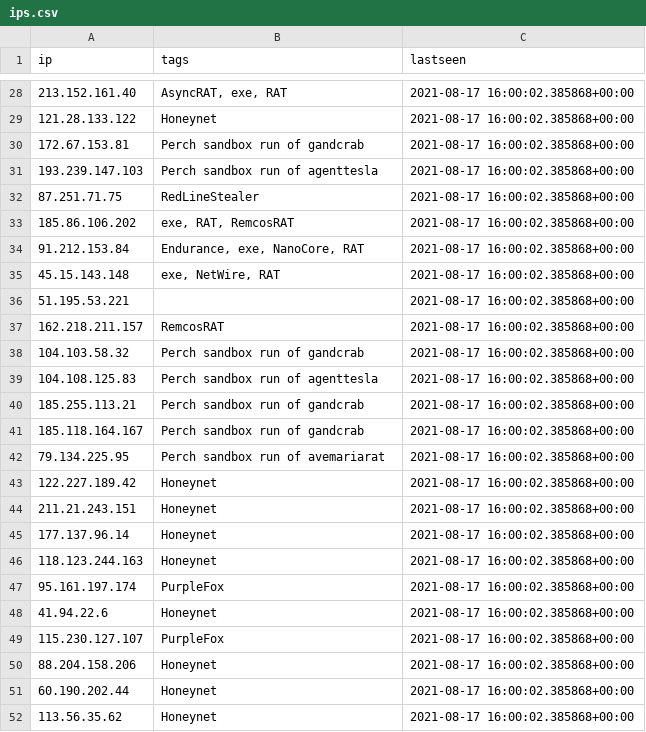
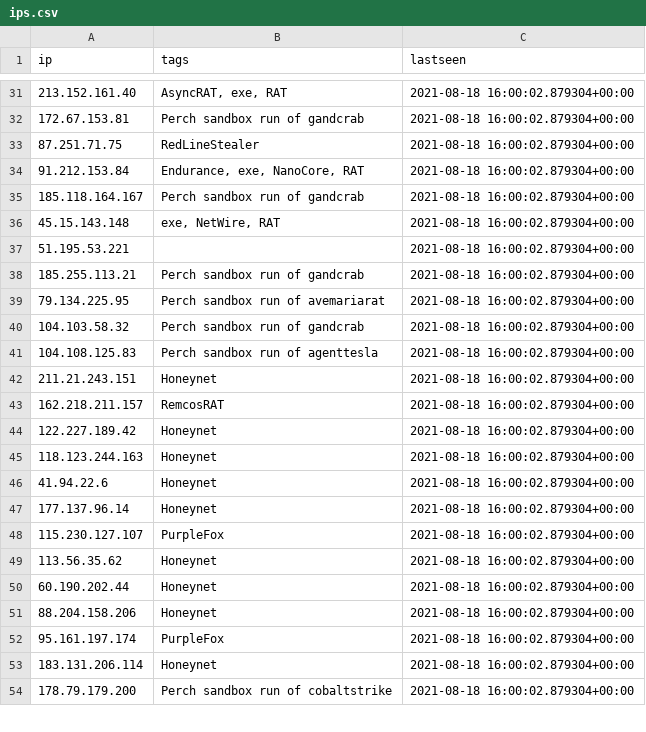
Before and after one commit to PerchSecurity/PerchLabs, a CSV file: ips.csv, drawn as a sheet; only a part is shown, gaps mark what is left out; the diff covers the shown part only.

```diff
--- a/ips.csv
+++ b/ips.csv
@@ -28,25 +31,24 @@
-"213.152.161.40","AsyncRAT, exe, RAT","2021-08-17 16:00:02.385868+00:00"
-"121.28.133.122","Honeynet","2021-08-17 16:00:02.385868+00:00"
-"172.67.153.81","Perch sandbox run of gandcrab","2021-08-17 16:00:02.385868+00:00"
-"193.239.147.103","Perch sandbox run of agenttesla","2021-08-17 16:00:02.385868+00:00"
-"87.251.71.75","RedLineStealer","2021-08-17 16:00:02.385868+00:00"
-"185.86.106.202","exe, RAT, RemcosRAT","2021-08-17 16:00:02.385868+00:00"
-"91.212.153.84","Endurance, exe, NanoCore, RAT","2021-08-17 16:00:02.385868+00:00"
-"45.15.143.148","exe, NetWire, RAT","2021-08-17 16:00:02.385868+00:00"
-"51.195.53.221","","2021-08-17 16:00:02.385868+00:00"
-"162.218.211.157","RemcosRAT","2021-08-17 16:00:02.385868+00:00"
-"104.103.58.32","Perch sandbox run of gandcrab","2021-08-17 16:00:02.385868+00:00"
-"104.108.125.83","Perch sandbox run of agenttesla","2021-08-17 16:00:02.385868+00:00"
-"185.255.113.21","Perch sandbox run of gandcrab","2021-08-17 16:00:02.385868+00:00"
-"185.118.164.167","Perch sandbox run of gandcrab","2021-08-17 16:00:02.385868+00:00"
-"79.134.225.95","Perch sandbox run of avemariarat","2021-08-17 16:00:02.385868+00:00"
-"122.227.189.42","Honeynet","2021-08-17 16:00:02.385868+00:00"
-"211.21.243.151","Honeynet","2021-08-17 16:00:02.385868+00:00"
-"177.137.96.14","Honeynet","2021-08-17 16:00:02.385868+00:00"
-"118.123.244.163","Honeynet","2021-08-17 16:00:02.385868+00:00"
-"95.161.197.174","PurpleFox","2021-08-17 16:00:02.385868+00:00"
-"41.94.22.6","Honeynet","2021-08-17 16:00:02.385868+00:00"
-"115.230.127.107","PurpleFox","2021-08-17 16:00:02.385868+00:00"
-"88.204.158.206","Honeynet","2021-08-17 16:00:02.385868+00:00"
-"60.190.202.44","Honeynet","2021-08-17 16:00:02.385868+00:00"
-"113.56.35.62","Honeynet","2021-08-17 16:00:02.385868+00:00"
+"213.152.161.40","AsyncRAT, exe, RAT","2021-08-18 16:00:02.879304+00:00"
+"172.67.153.81","Perch sandbox run of gandcrab","2021-08-18 16:00:02.879304+00:00"
+"87.251.71.75","RedLineStealer","2021-08-18 16:00:02.879304+00:00"
+"91.212.153.84","Endurance, exe, NanoCore, RAT","2021-08-18 16:00:02.879304+00:00"
+"185.118.164.167","Perch sandbox run of gandcrab","2021-08-18 16:00:02.879304+00:00"
+"45.15.143.148","exe, NetWire, RAT","2021-08-18 16:00:02.879304+00:00"
+"51.195.53.221","","2021-08-18 16:00:02.879304+00:00"
+"185.255.113.21","Perch sandbox run of gandcrab","2021-08-18 16:00:02.879304+00:00"
+"79.134.225.95","Perch sandbox run of avemariarat","2021-08-18 16:00:02.879304+00:00"
+"104.103.58.32","Perch sandbox run of gandcrab","2021-08-18 16:00:02.879304+00:00"
+"104.108.125.83","Perch sandbox run of agenttesla","2021-08-18 16:00:02.879304+00:00"
+"211.21.243.151","Honeynet","2021-08-18 16:00:02.879304+00:00"
+"162.218.211.157","RemcosRAT","2021-08-18 16:00:02.879304+00:00"
+"122.227.189.42","Honeynet","2021-08-18 16:00:02.879304+00:00"
+"118.123.244.163","Honeynet","2021-08-18 16:00:02.879304+00:00"
+"41.94.22.6","Honeynet","2021-08-18 16:00:02.879304+00:00"
+"177.137.96.14","Honeynet","2021-08-18 16:00:02.879304+00:00"
+"115.230.127.107","PurpleFox","2021-08-18 16:00:02.879304+00:00"
+"113.56.35.62","Honeynet","2021-08-18 16:00:02.879304+00:00"
+"60.190.202.44","Honeynet","2021-08-18 16:00:02.879304+00:00"
+"88.204.158.206","Honeynet","2021-08-18 16:00:02.879304+00:00"
+"95.161.197.174","PurpleFox","2021-08-18 16:00:02.879304+00:00"
+"183.131.206.114","Honeynet","2021-08-18 16:00:02.879304+00:00"
+"178.79.179.200","Perch sandbox run of cobaltstrike","2021-08-18 16:00:02.879304+00:00"
```
Also changed, not shown: 10 added rows, 9 removed rows and 23 edited cells elsewhere in this file, domains.csv, 1 other file.
